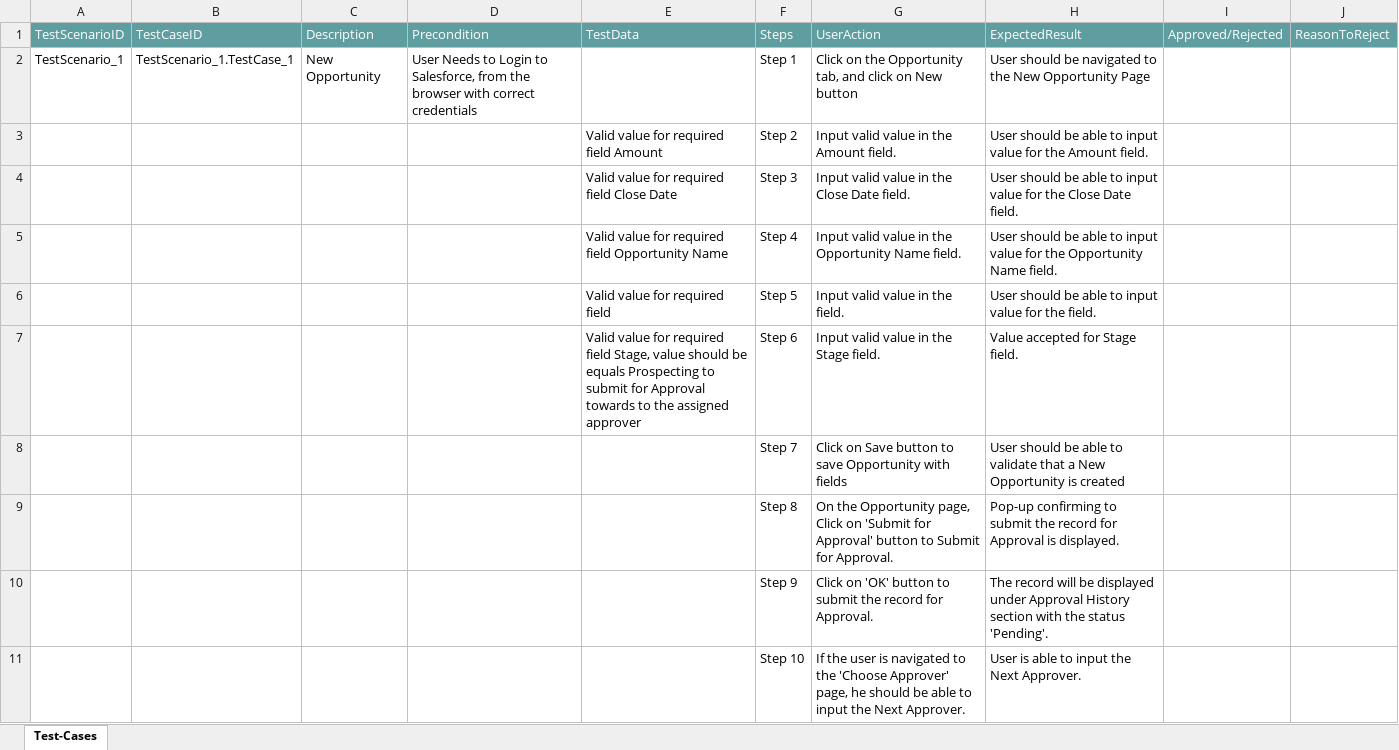
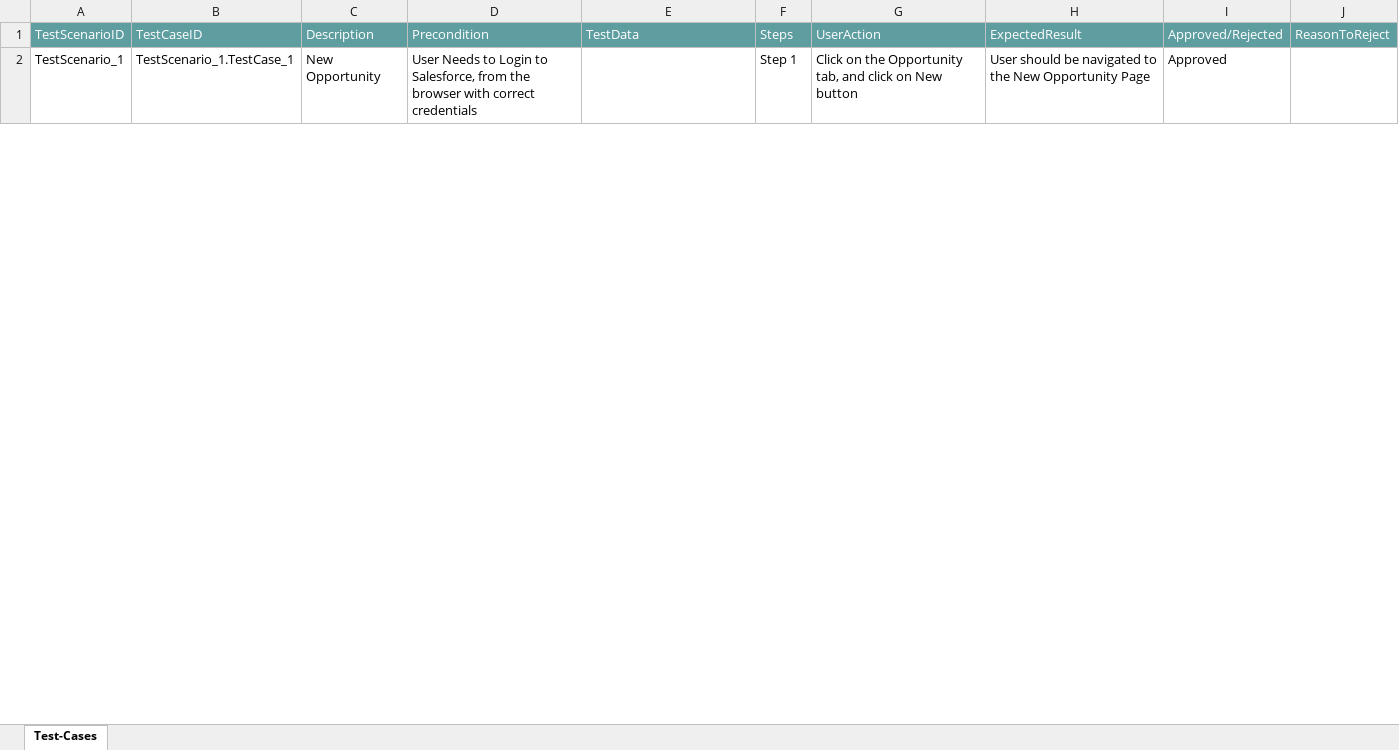
Before and after one commit to ShaikMohamedIrfan/TestAtif, an Excel workbook: opp_Pckg.xlsx, sheet Test-Cases, drawn as a sheet; only a part is shown; values as stored, in another font and other column widths than the file's, no borders; table styles not drawn; the diff covers the shown part only; the diff names each change by its address in the sheet, - before the commit and + after, or states it on an @@ line.

Commit message:
Update opp_Pckg.xlsx

```diff
--- a/opp_Pckg.xlsx (sheet Test-Cases)
+++ b/opp_Pckg.xlsx (sheet Test-Cases)
-I2: (empty)
+I2: Approved
@@ row 3 hidden:  |  |  |  | Valid value for required field Amount | Step 2 | Input valid value in the Amount field. | User should be able to input value for the Amount field. @@
@@ row 4 hidden:  |  |  |  | Valid value for required field Close Date | Step 3 | Input valid value in the Close Date field. | User should be able to input value for the Close Date field. @@
@@ row 5 hidden:  |  |  |  | Valid value for required field Opportunity Name | Step 4 | Input valid value in the Opportunity Name field. | User should be able to input value for the Opportunity Name field. @@
@@ row 6 hidden:  |  |  |  | Valid value for required field | Step 5 | Input valid value in the field. | User should be able to input value for the field. @@
@@ row 7 hidden:  |  |  |  | Valid value for required field Stage, value should be equals Prospecting to submit for Approval towards to the assigned approver | Step 6 | Input valid value in the Stage field. | Value accepted for Stage field. @@
@@ row 8 hidden:  |  |  |  |  | Step 7 | Click on Save button to save Opportunity with fields | User should be able to validate that a New Opportunity is created @@
@@ row 9 hidden:  |  |  |  |  | Step 8 | On the Opportunity page, Click on 'Submit for Approval' button to Submit for Approval. | Pop-up confirming to submit the record for Approval is displayed. @@
@@ row 10 hidden:  |  |  |  |  | Step 9 | Click on 'OK' button to submit the record for Approval. | The record will be displayed under Approval History section with the status 'Pending'. @@
@@ row 11 hidden:  |  |  |  |  | Step 10 | If the user is navigated to the 'Choose Approver' page, he should be able to input the Next Approver. | User is able to input the Next Approver. @@
```
Also changed, not shown: 16 hidden or unhidden rows and 3 edited cells elsewhere in this sheet.
